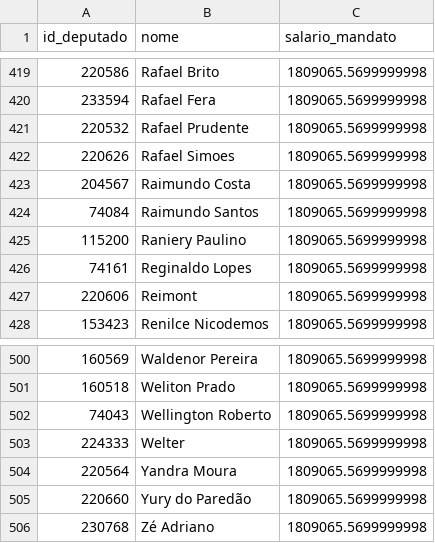
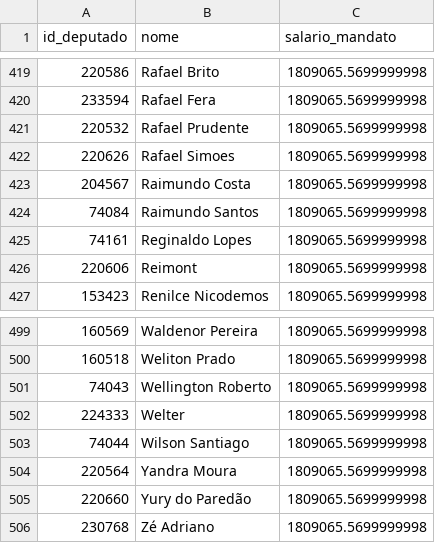
Before and after one commit to filip3dr/parlamento-mil-grau, a CSV file: salarios_mandato.csv, drawn as a sheet; only a part is shown, gaps mark what is left out; removed rows and columns are numbered as before the commit, all else as after; the diff names each change by its address in the sheet, - before the commit and + after, or states it on an @@ line.

```diff
--- a/salarios_mandato.csv
+++ b/salarios_mandato.csv
-row 425: 115200 | Raniery Paulino | 1809065.5699999998
+row 503: 74044 | Wilson Santiago | 1809065.5699999998
```
